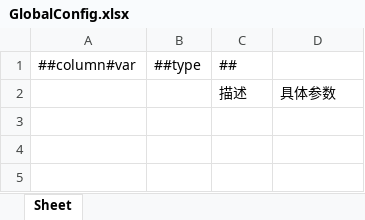
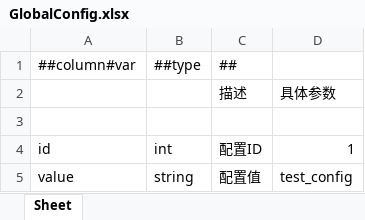
Before and after one commit to lk2023060901/xiaojia-config, an Excel workbook: datas/GlobalConfig.xlsx, sheet Sheet, drawn as a sheet; values as stored, in another font and other column widths than the file's, no borders; the diff names each change by its address in the sheet, - before the commit and + after, or states it on an @@ line.

Commit message:
添加床位玩法配置表
- 添加 Bed 床位配置表
- 添加 Quality 品质枚举
- 更新 GlobalConfig 配置

```diff
--- a/datas/GlobalConfig.xlsx (sheet Sheet)
+++ b/datas/GlobalConfig.xlsx (sheet Sheet)
+row 3: (empty)
+row 4: id | int | 配置ID | 1
+row 5: value | string | 配置值 | test_config
```
Also changed, not shown: datas/__beans__.xlsx, datas/__enums__.xlsx, 4 other files.
